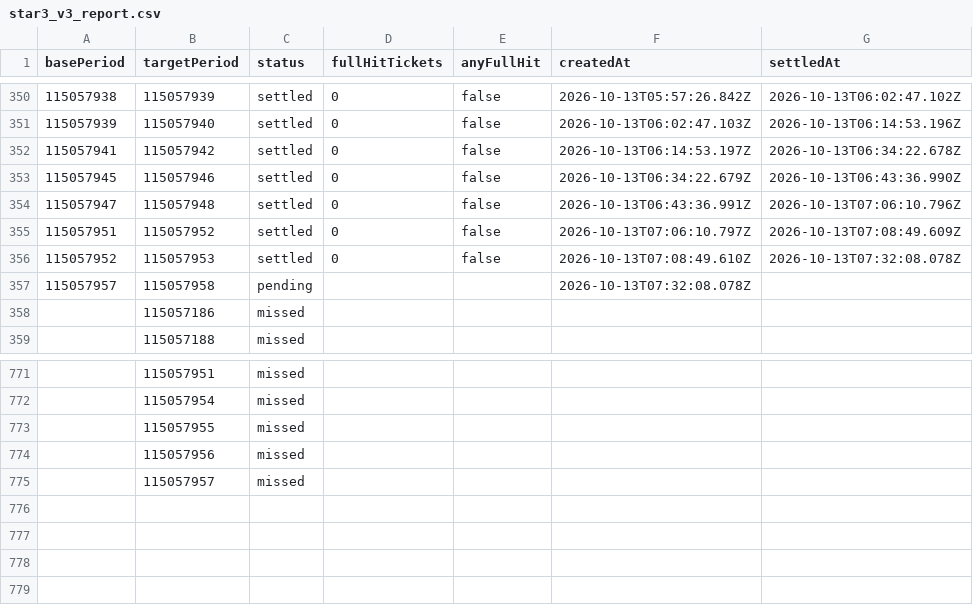
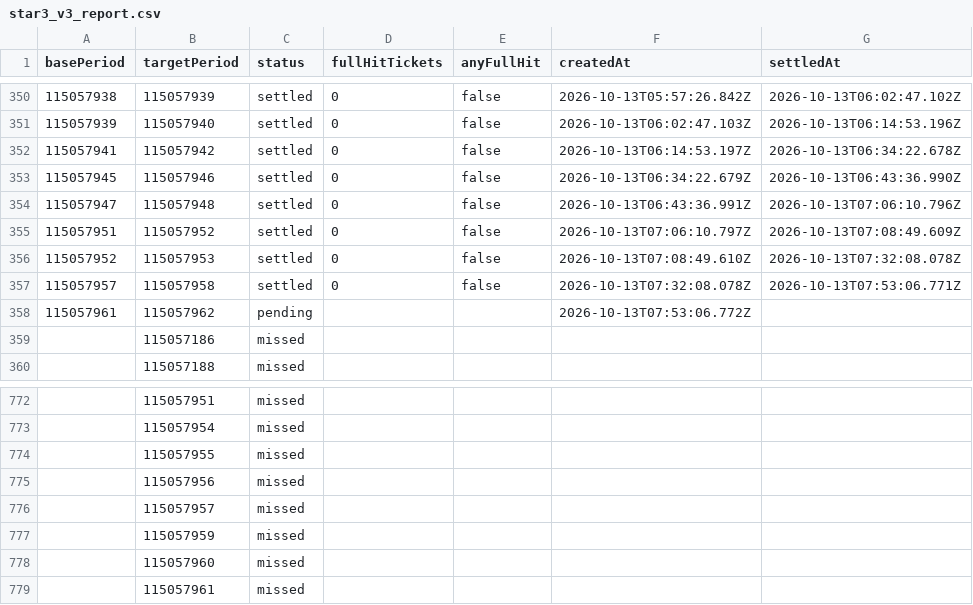
Before and after one commit to poiulkjmny0005-art/bingo-a-plus-signal, a CSV file: star3_v3_report.csv, drawn as a sheet; only a part is shown, gaps mark what is left out.

```diff
--- a/star3_v3_report.csv
+++ b/star3_v3_report.csv
@@ -356,3 +356,4 @@ basePeriod,targetPeriod,status,fullHitTickets,anyFullHit,createdAt,settledAt
 115057952,115057953,settled,0,false,2026-10-13T07:08:49.610Z,2026-10-13T07:32:08.078Z
-115057957,115057958,pending,,,2026-10-13T07:32:08.078Z,
+115057957,115057958,settled,0,false,2026-10-13T07:32:08.078Z,2026-10-13T07:53:06.771Z
+115057961,115057962,pending,,,2026-10-13T07:53:06.772Z,
 ,115057186,missed,,,,
@@ -775 +776,4 @@ basePeriod,targetPeriod,status,fullHitTickets,anyFullHit,createdAt,settledAt
 ,115057957,missed,,,,
+,115057959,missed,,,,
+,115057960,missed,,,,
+,115057961,missed,,,,
```
Also changed, not shown: 1 other file.
